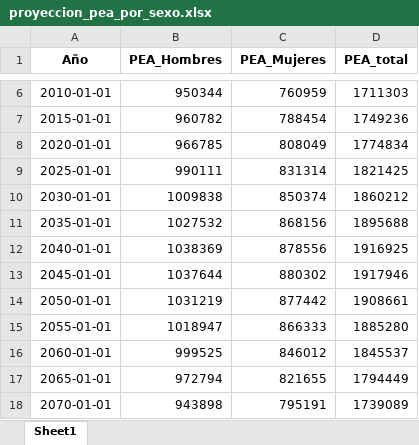
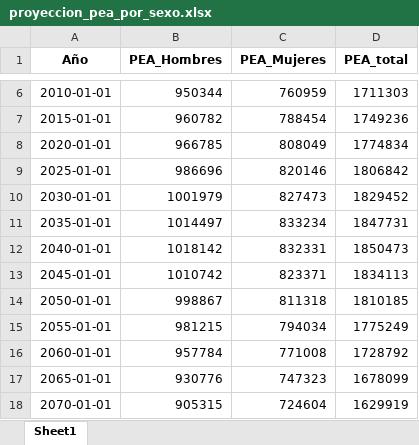
Before and after one commit to rlabuonora/proyeccion_pea, an Excel workbook: output/proyecciones/proyeccion_pea_por_sexo.xlsx, sheet Sheet1, drawn as a sheet; only a part is shown, gaps mark what is left out; values as stored, in another font and other column widths than the file's, no borders; the diff covers the shown part only; the diff names each change by its address in the sheet, - before the commit and + after, or states it on an @@ line.

```diff
--- a/output/proyecciones/proyeccion_pea_por_sexo.xlsx (sheet Sheet1)
+++ b/output/proyecciones/proyeccion_pea_por_sexo.xlsx (sheet Sheet1)
-B9 (PEA_Hombres): 990111
+B9 (PEA_Hombres): 986696
-C9 (PEA_Mujeres): 831314
+C9 (PEA_Mujeres): 820146
-D9 (PEA_total): 1821425
+D9 (PEA_total): 1806842
-B10 (PEA_Hombres): 1009838
+B10 (PEA_Hombres): 1001979
-C10 (PEA_Mujeres): 850374
+C10 (PEA_Mujeres): 827473
-D10 (PEA_total): 1860212
+D10 (PEA_total): 1829452
-B11 (PEA_Hombres): 1027532
+B11 (PEA_Hombres): 1014497
-C11 (PEA_Mujeres): 868156
+C11 (PEA_Mujeres): 833234
-D11 (PEA_total): 1895688
+D11 (PEA_total): 1847731
-B12 (PEA_Hombres): 1038369
+B12 (PEA_Hombres): 1018142
-C12 (PEA_Mujeres): 878556
+C12 (PEA_Mujeres): 832331
-D12 (PEA_total): 1916925
+D12 (PEA_total): 1850473
-B13 (PEA_Hombres): 1037644
+B13 (PEA_Hombres): 1010742
-C13 (PEA_Mujeres): 880302
+C13 (PEA_Mujeres): 823371
-D13 (PEA_total): 1917946
+D13 (PEA_total): 1834113
-B14 (PEA_Hombres): 1031219
+B14 (PEA_Hombres): 998867
-C14 (PEA_Mujeres): 877442
+C14 (PEA_Mujeres): 811318
-D14 (PEA_total): 1908661
+D14 (PEA_total): 1810185
-B15 (PEA_Hombres): 1018947
+B15 (PEA_Hombres): 981215
-C15 (PEA_Mujeres): 866333
+C15 (PEA_Mujeres): 794034
-D15 (PEA_total): 1885280
+D15 (PEA_total): 1775249
-B16 (PEA_Hombres): 999525
+B16 (PEA_Hombres): 957784
-C16 (PEA_Mujeres): 846012
+C16 (PEA_Mujeres): 771008
-D16 (PEA_total): 1845537
+D16 (PEA_total): 1728792
-B17 (PEA_Hombres): 972794
+B17 (PEA_Hombres): 930776
-C17 (PEA_Mujeres): 821655
+C17 (PEA_Mujeres): 747323
-D17 (PEA_total): 1794449
+D17 (PEA_total): 1678099
-B18 (PEA_Hombres): 943898
+B18 (PEA_Hombres): 905315
-C18 (PEA_Mujeres): 795191
+C18 (PEA_Mujeres): 724604
-D18 (PEA_total): 1739089
+D18 (PEA_total): 1629919
```
Also changed, not shown: 18 edited cells elsewhere in this sheet, output/proyecciones/proyeccion_pea_total.xlsx, output/proyecciones/proyeccion_tasas_modelo.xlsx, 14 other files.
